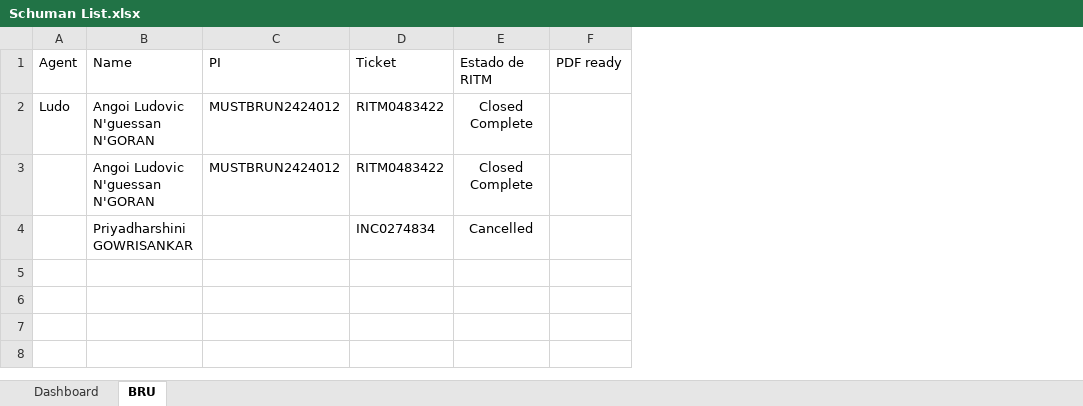
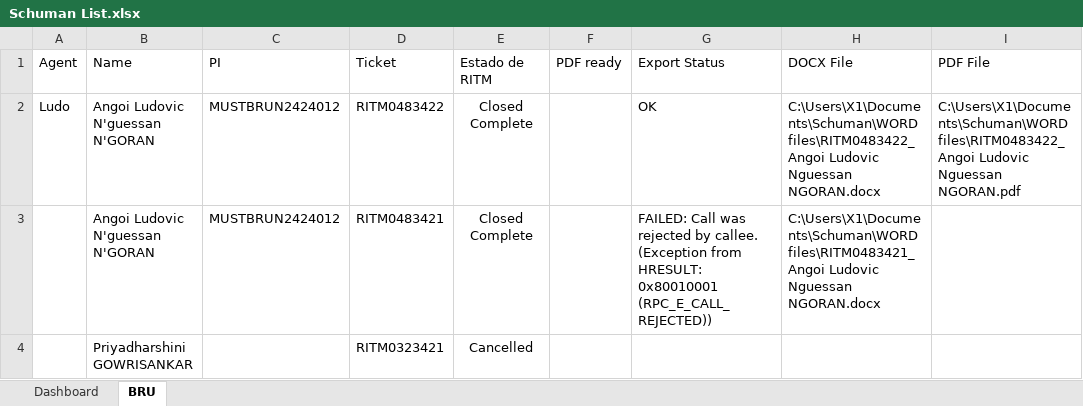
Before and after one commit to antoleod/Schuman, an Excel workbook: Schuman List.xlsx, sheet BRU, drawn as a sheet; values as stored, in another font and other column widths than the file's, no borders; table styles not drawn; the diff names each change by its address in the sheet, - before the commit and + after, or states it on an @@ line.

```diff
--- a/Schuman List.xlsx (sheet BRU)
+++ b/Schuman List.xlsx (sheet BRU)
+column G (Export Status), rows 2-3: OK | FAILED: Call was rejected by callee. (Exception from HRESULT: 0x80010001 (RPC_E_CALL_REJECTED))
+column H (DOCX File), rows 2-3: C:\Users\X1\Documents\Schuman\WORD files\RITM0483422_Angoi Ludovic Nguessan NGORAN.docx | C:\Users\X1\Documents\Schuman\WORD files\RITM0483421_Angoi Ludovic Nguessan NGORAN.docx
+column I (PDF File), row 2: C:\Users\X1\Documents\Schuman\WORD files\RITM0483422_Angoi Ludovic Nguessan NGORAN.pdf
-D3 (Ticket): RITM0483422
+D3 (Ticket): RITM0483421
-D4 (Ticket): INC0274834
+D4 (Ticket): RITM0323421
```
Also changed, not shown: 5 other files.
